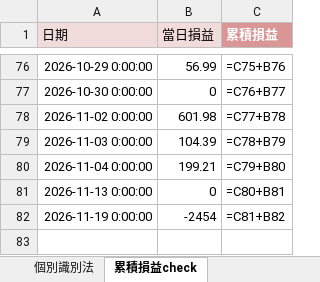
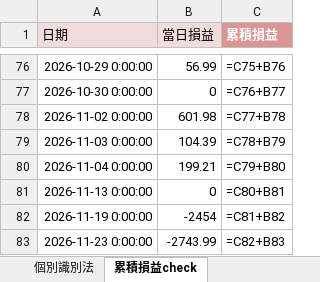
Before and after one commit to shuye1668/SPY-Day-Trade-Review, an Excel workbook: CS交易紀錄.xlsx, sheet 累積損益check, drawn as a sheet; only a part is shown, gaps mark what is left out; values as stored, in another font and other column widths than the file's, no borders; formulas without a stored value are shown as written; the diff names each change by its address in the sheet, - before the commit and + after, or states it on an @@ line.

```diff
--- a/CS交易紀錄.xlsx (sheet 累積損益check)
+++ b/CS交易紀錄.xlsx (sheet 累積損益check)
+row 83: 2026-11-23 0:00:00 | -2743.99 | =C82+B83
```
Also changed, not shown: sheet 個別識別法, trades_all.xlsx, 3 other files.
